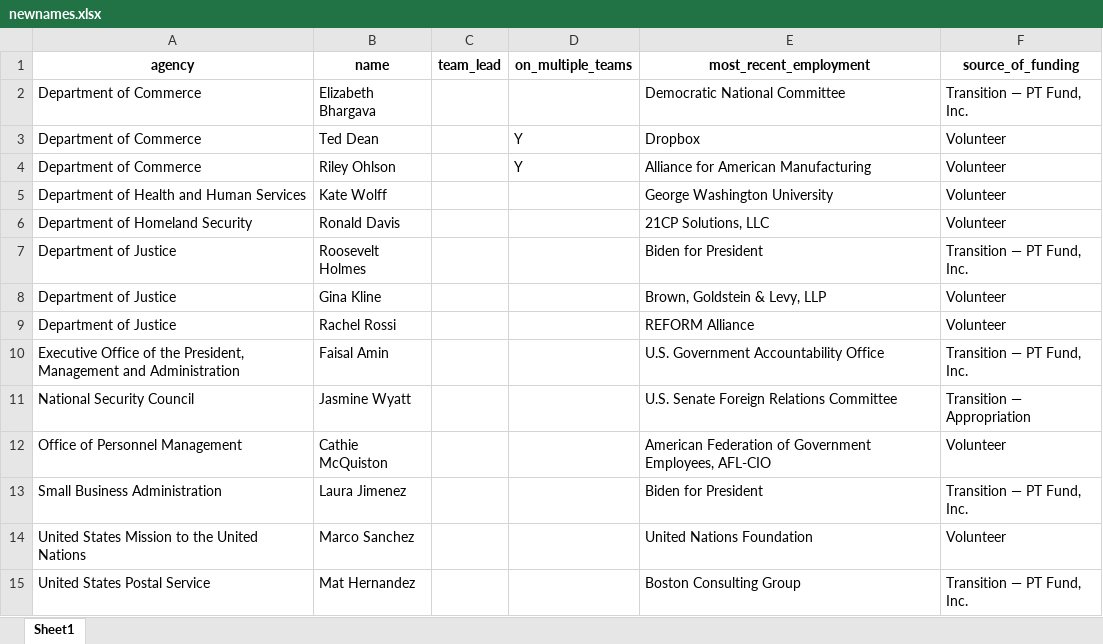
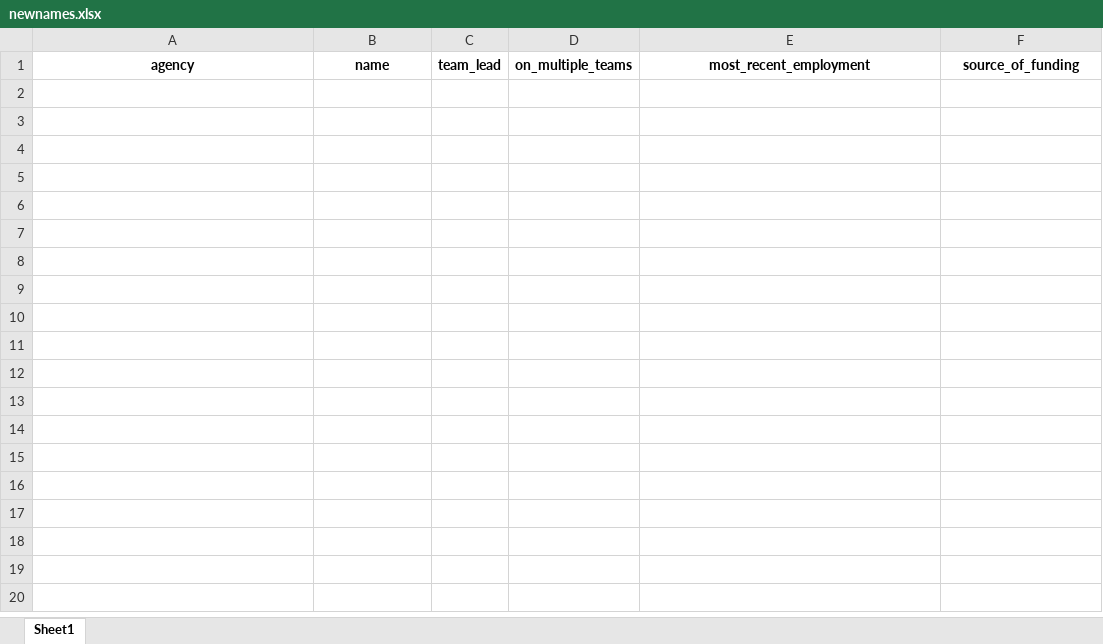
Before and after one commit to amkessler/biden_transition_teams, an Excel workbook: output/newnames.xlsx, sheet Sheet1, drawn as a sheet; values as stored, in another font and other column widths than the file's, no borders; the diff names each change by its address in the sheet, - before the commit and + after, or states it on an @@ line.

Commit message:
updated data pointing to new archived reference file

```diff
--- a/output/newnames.xlsx (sheet Sheet1)
+++ b/output/newnames.xlsx (sheet Sheet1)
-row 2: Department of Commerce | Elizabeth Bhargava |  |  | Democratic National Committee | Transition — PT Fund, Inc.
-row 3: Department of Commerce | Ted Dean |  | Y | Dropbox | Volunteer
-row 4: Department of Commerce | Riley Ohlson |  | Y | Alliance for American Manufacturing | Volunteer
-row 5: Department of Health and Human Services | Kate Wolff |  |  | George Washington University | Volunteer
-row 6: Department of Homeland Security | Ronald Davis |  |  | 21CP Solutions, LLC | Volunteer
-row 7: Department of Justice | Roosevelt Holmes |  |  | Biden for President | Transition — PT Fund, Inc.
-row 8: Department of Justice | Gina Kline |  |  | Brown, Goldstein & Levy, LLP | Volunteer
-row 9: Department of Justice | Rachel Rossi |  |  | REFORM Alliance | Volunteer
-row 10: Executive Office of the President, Management and Administration | Faisal Amin |  |  | U.S. Government Accountability Office | Transition — PT Fund, Inc.
-row 11: National Security Council | Jasmine Wyatt |  |  | U.S. Senate Foreign Relations Committee | Transition — Appropriation
-row 12: Office of Personnel Management | Cathie McQuiston |  |  | American Federation of Government Employees, AFL-CIO | Volunteer
-row 13: Small Business Administration | Laura Jimenez |  |  | Biden for President | Transition — PT Fund, Inc.
-row 14: United States Mission to the United Nations | Marco Sanchez |  |  | United Nations Foundation | Volunteer
-row 15: United States Postal Service | Mat Hernandez |  |  | Boston Consulting Group | Transition — PT Fund, Inc.
```
Also changed, not shown: output/agencycount_compare.xlsx, output/agencyreviewteams.xlsx, 10 other files.
